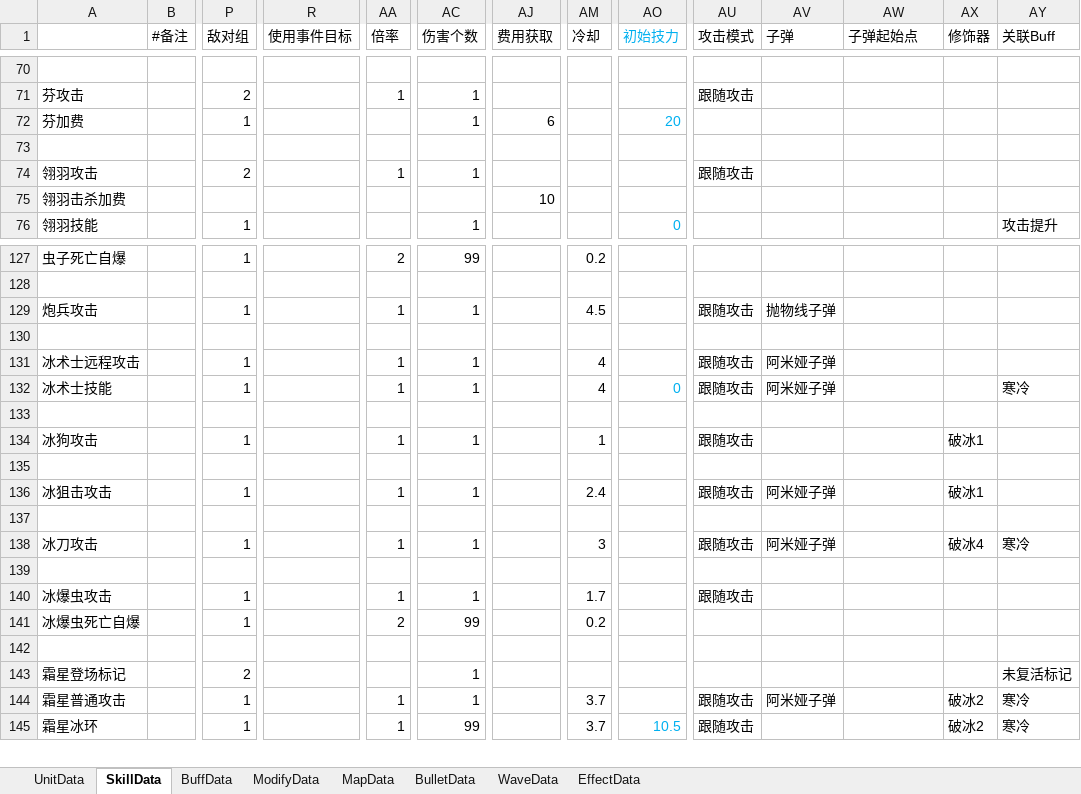
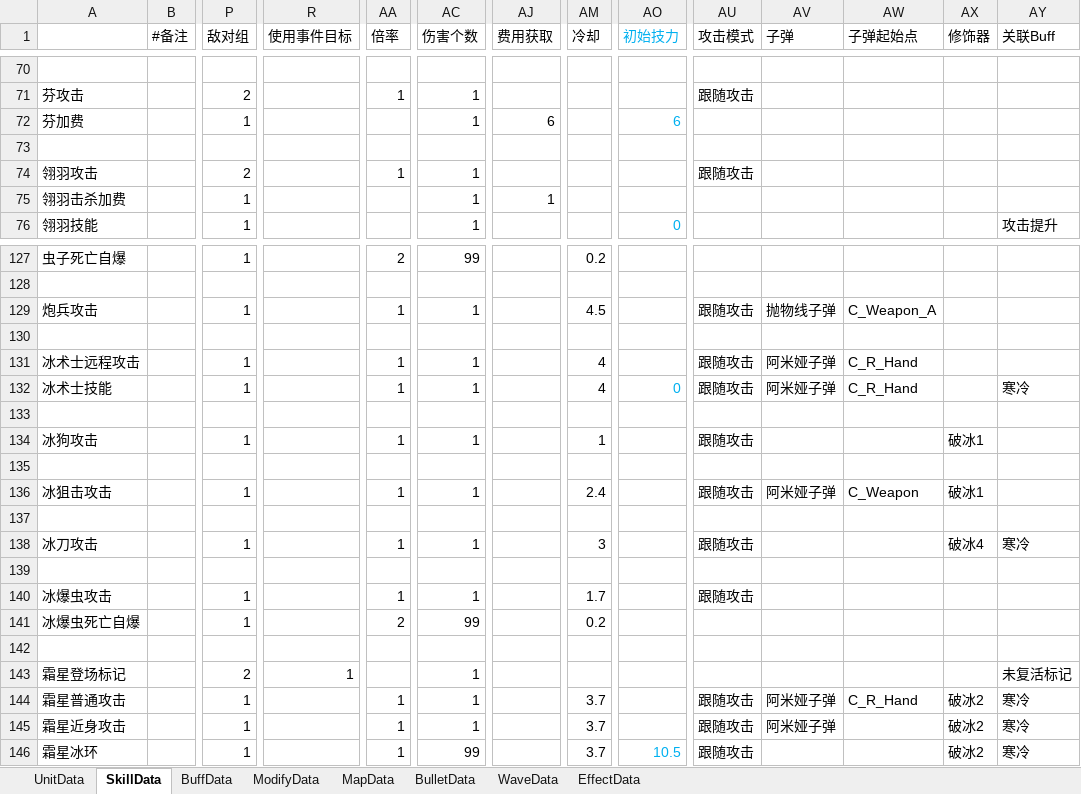
Before and after one commit to Mikez06/Arknight--, an Excel workbook: Excel/battle.xlsx, sheet SkillData, drawn as a sheet; only a part is shown, gaps mark what is left out; values as stored, in another font and other column widths than the file's, no borders; rows hold the shown columns only; the diff covers the shown part only; the diff names each change by its address in the sheet, - before the commit and + after, or states it on an @@ line.

```diff
--- a/Excel/battle.xlsx (sheet SkillData)
+++ b/Excel/battle.xlsx (sheet SkillData)
-AO72 (初始技力): 20
+AO72 (初始技力): 6
-P75 (敌对组): (empty)
+P75 (敌对组): 1
-AC75 (伤害个数): (empty)
+AC75 (伤害个数): 1
-AJ75 (费用获取): 10
+AJ75 (费用获取): 1
-AW129 (子弹起始点): (empty)
+AW129 (子弹起始点): C_Weapon_A
-AW131:AW132 (子弹起始点): (empty)
+AW131:AW132 (子弹起始点): C_R_Hand
-AW136 (子弹起始点): (empty)
+AW136 (子弹起始点): C_Weapon
-AV138 (子弹): 阿米娅子弹
+AV138 (子弹): (empty)
-R143 (使用事件目标): (empty)
+R143 (使用事件目标): 1
-AW144 (子弹起始点): (empty)
+AW144 (子弹起始点): C_R_Hand
+row 145: 霜星近身攻击 |  | 1 |  | 1 | 1 |  | 3.7 |  | 跟随攻击 | 阿米娅子弹 |  | 破冰2 | 寒冷
```
Also changed, not shown: 3 edited cells elsewhere in this sheet, sheet WaveData, sheet UnitData, sheet BulletData, 12 other files.
